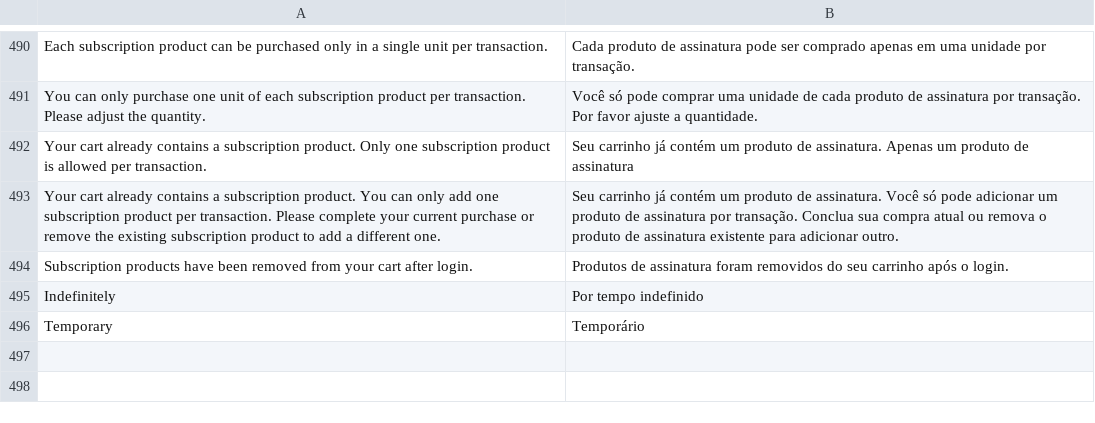
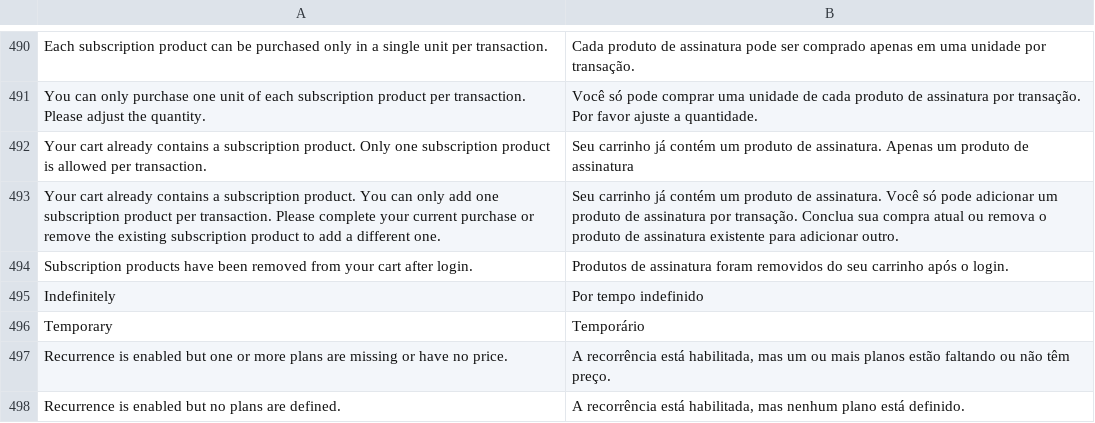
Before and after one commit to vindi/vindi-magento2, a CSV file: i18n/pt_BR.csv, drawn as a sheet; only a part is shown, gaps mark what is left out.

Commit message:
fix: PRODUTOS (1) e (2) - ajuste de cadastro de planos ao salvar produtos

```diff
--- a/i18n/pt_BR.csv
+++ b/i18n/pt_BR.csv
@@ -496 +496,3 @@
 "Temporary","Temporário"
+"Recurrence is enabled but one or more plans are missing or have no price.","A recorrência está habilitada, mas um ou mais planos estão faltando ou não têm preço."
+"Recurrence is enabled but no plans are defined.","A recorrência está habilitada, mas nenhum plano está definido."
```
Also changed, not shown: 4 other files.
